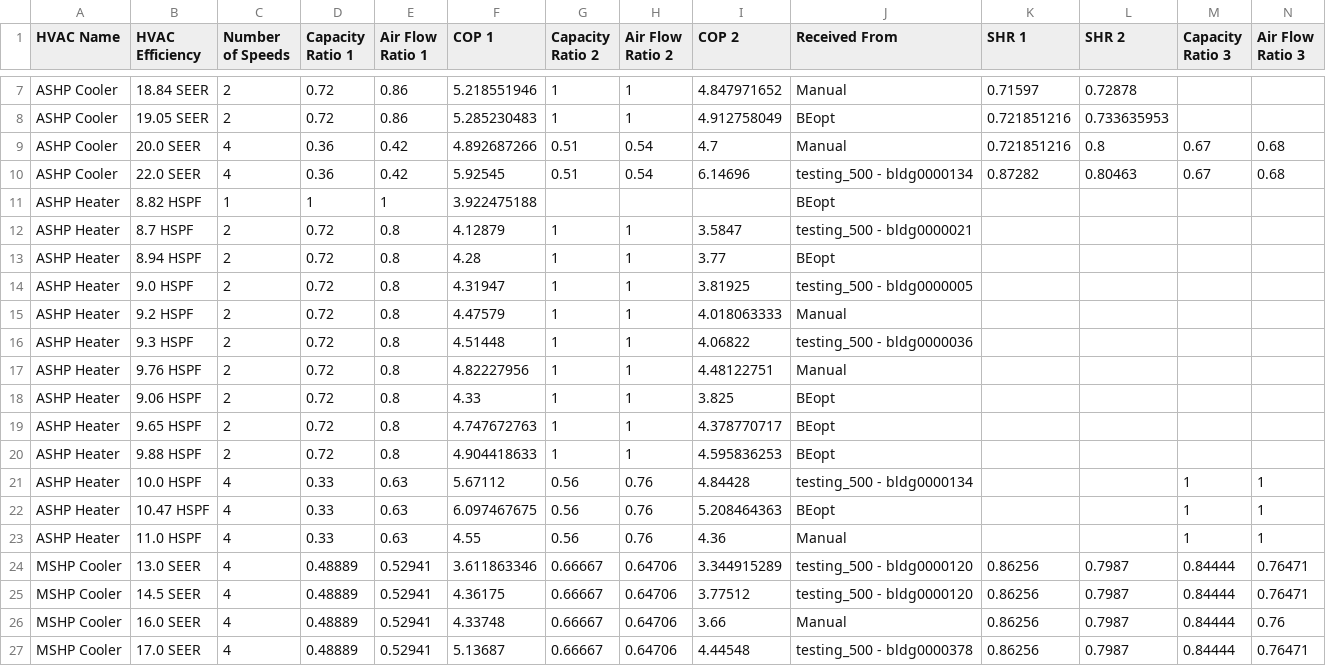
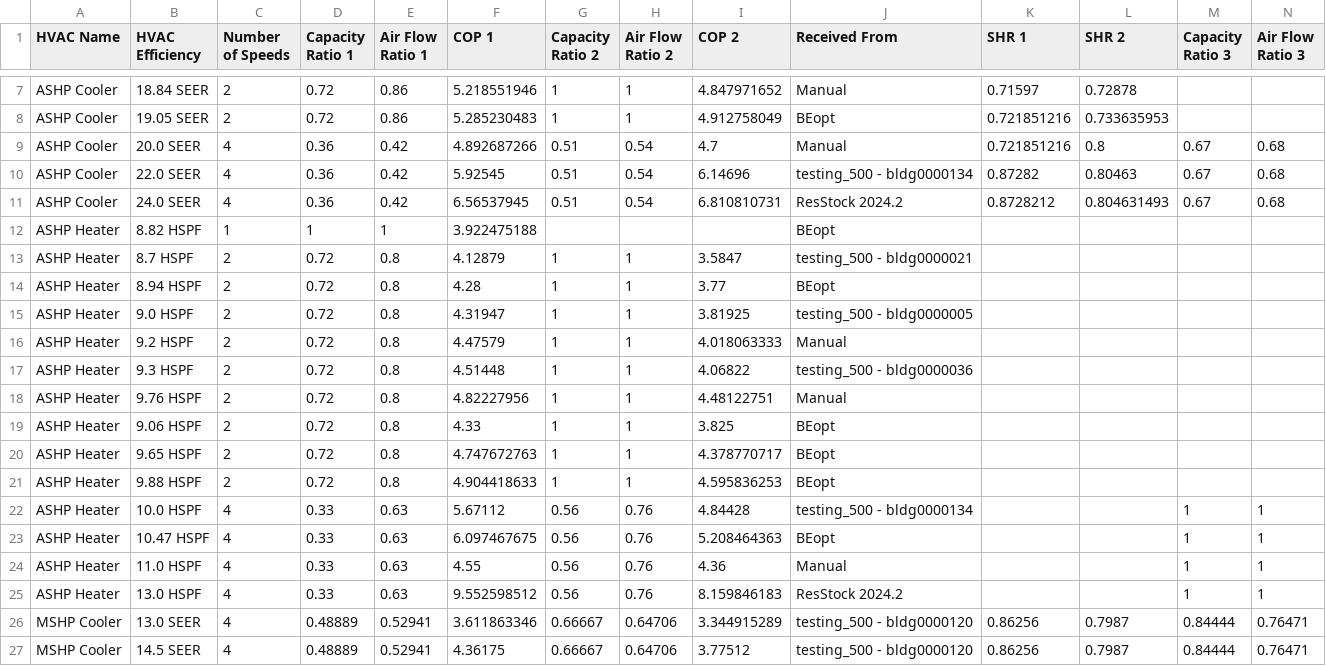
Before and after one commit to NREL/OCHRE, a CSV file: ochre/defaults/HVAC Multispeed Parameters.csv, drawn as a sheet; only a part is shown, gaps mark what is left out; the shorter side is filled out with more unchanged rows; rows hold the shown columns only; the diff names each change by its address in the sheet, - before the commit and + after, or states it on an @@ line.

Commit message:
Add ResStock 2024.2 SEER1 24/ HSPF1 13.0 ASHP

```diff
--- a/ochre/defaults/HVAC Multispeed Parameters.csv
+++ b/ochre/defaults/HVAC Multispeed Parameters.csv
+row 11: ASHP Cooler | 24.0 SEER | 4 | 0.36 | 0.42 | 6.56537945 | 0.51 | 0.54 | 6.810810731 | ResStock 2024.2 | 0.8728212 | 0.804631493 | 0.67 | 0.68
+row 25: ASHP Heater | 13.0 HSPF | 4 | 0.33 | 0.63 | 9.552598512 | 0.56 | 0.76 | 8.159846183 | ResStock 2024.2 |  |  | 1 | 1
```
